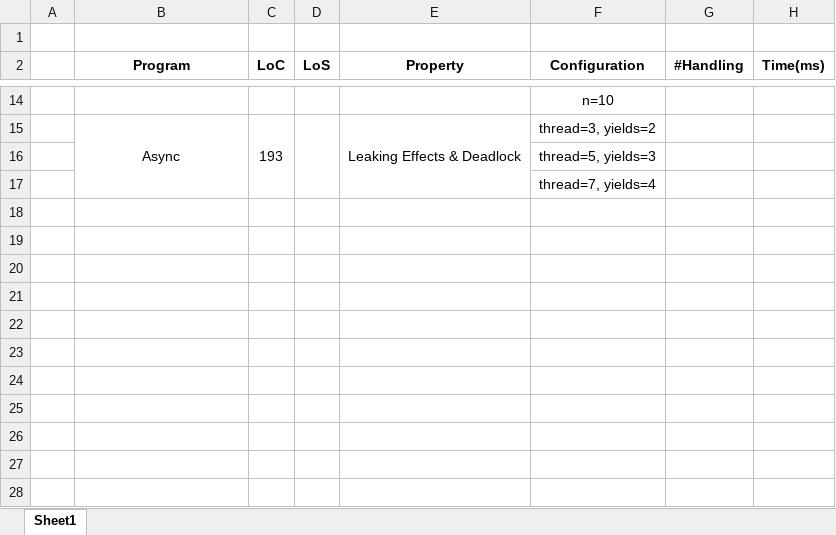
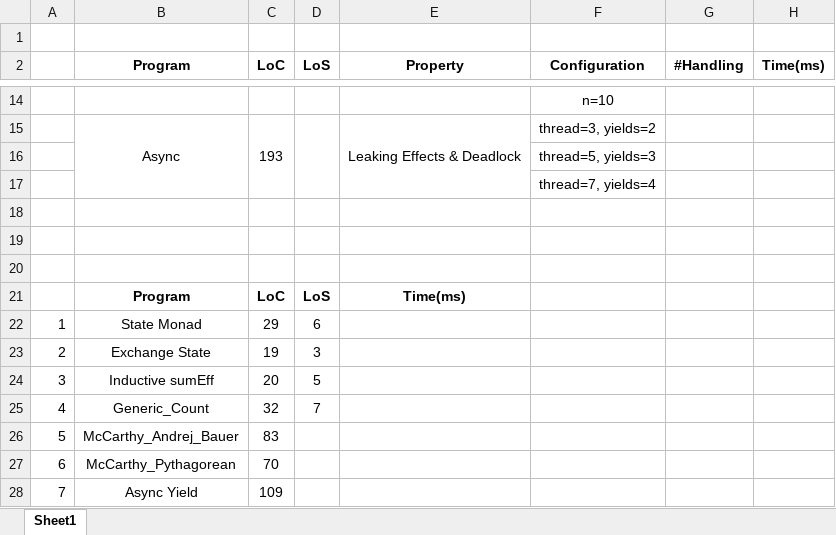
Before and after one commit to hipsleek/Heifer, an Excel workbook: benchmarks/effects/results.xlsx, sheet Sheet1, drawn as a sheet; only a part is shown, gaps mark what is left out; values as stored, in another font and other column widths than the file's, no borders; the diff names each change by its address in the sheet, - before the commit and + after, or states it on an @@ line.

Commit message:
converted the choice exampel exceptions using effects

```diff
--- a/benchmarks/effects/results.xlsx (sheet Sheet1)
+++ b/benchmarks/effects/results.xlsx (sheet Sheet1)
+row 18: (empty)
+row 19: (empty)
+row 20: (empty)
+row 21:  | Program | LoC | LoS | Time(ms)
+row 22: 1 | State Monad | 29 | 6
+row 23: 2 | Exchange State | 19 | 3
+row 24: 3 | Inductive sumEff | 20 | 5
+row 25: 4 | Generic_Count | 32 | 7
+row 26: 5 | McCarthy_Andrej_Bauer | 83
+row 27: 6 | McCarthy_Pythagorean | 70
+row 28: 7 | Async Yield | 109
```
Also changed, not shown: 6 other files.
